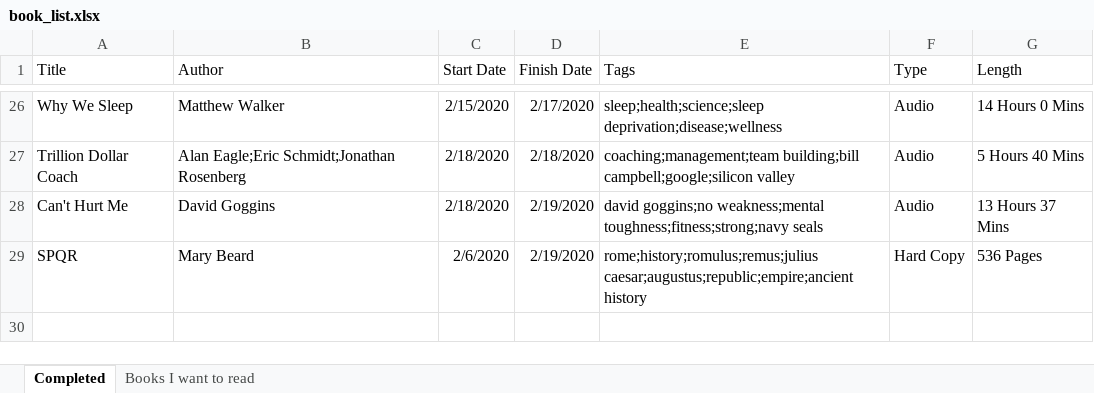
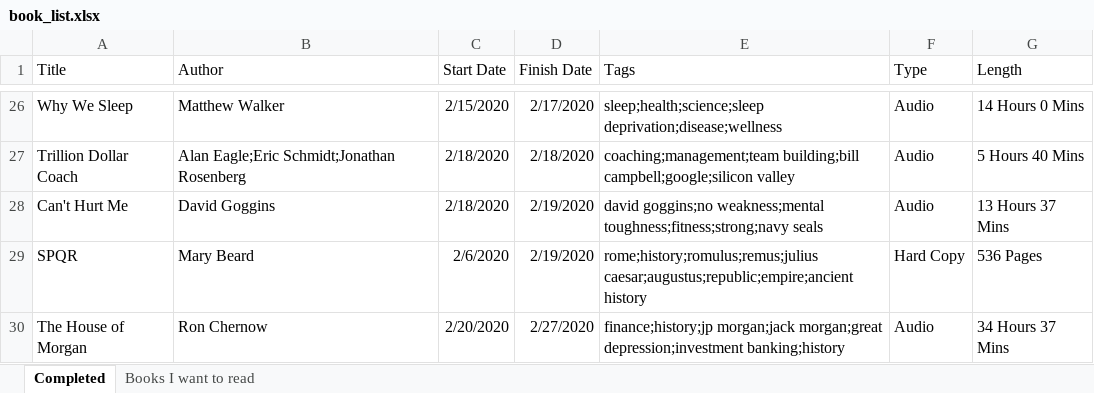
Before and after one commit to zachfloro/reading_list, an Excel workbook: book_list.xlsx, sheet Completed, drawn as a sheet; only a part is shown, gaps mark what is left out; values as stored, in another font and other column widths than the file's, no borders; the diff names each change by its address in the sheet, - before the commit and + after, or states it on an @@ line.

Commit message:
added house of morgan

```diff
--- a/book_list.xlsx (sheet Completed)
+++ b/book_list.xlsx (sheet Completed)
+row 30: The House of Morgan | Ron Chernow | 2/20/2020 | 2/27/2020 | finance;history;jp morgan;jack morgan;great depression;investment banking;history | Audio | 34 Hours 37 Mins
```
